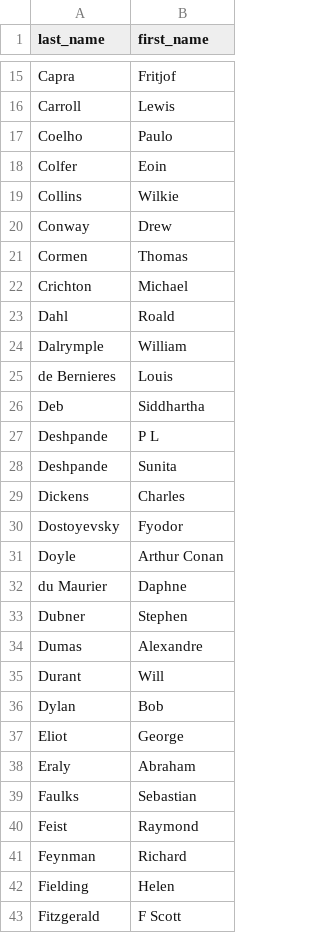
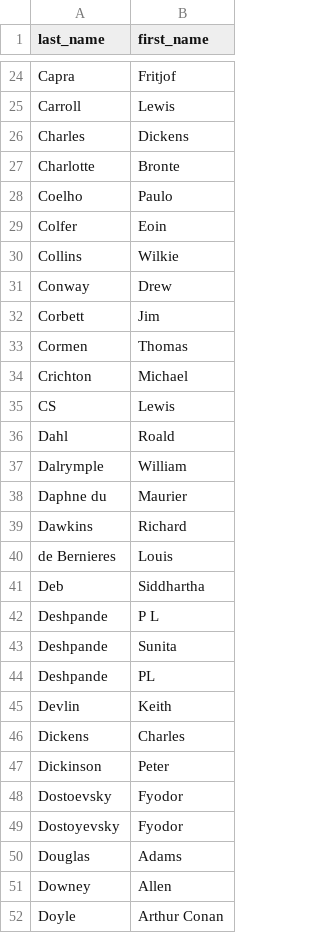
Before and after one commit to trvvss/sde_homework, a CSV file: authors.csv, drawn as a sheet; only a part is shown, gaps mark what is left out; the shorter side is filled out with more unchanged rows; the diff covers the shown part only.

```diff
--- a/authors.csv
+++ b/authors.csv
@@ -16,2 +25,4 @@ Capra, Fritjof
 Carroll,Lewis
+Charles,Dickens
+Charlotte,Bronte
 Coelho,Paulo
@@ -20,0 +32 @@ Conway, Drew
+Corbett,Jim
@@ -23 +35,2 @@ Crichton, Michael
+CS,Lewis
 Dahl,Roald
@@ -25 +38,3 @@ Dalrymple, William
+Daphne du,Maurier
+Dawkins,Richard
 de Bernieres,Louis
@@ -29,2 +44,8 @@ Deshpande, Sunita
+Deshpande,PL
+Devlin,Keith
 Dickens,Charles
+Dickinson,Peter
+Dostoevsky,Fyodor
 Dostoyevsky,Fyodor
+Douglas,Adams
+Downey,Allen
```
Also changed, not shown: 86 added rows, 3 removed rows and 3 edited cells elsewhere in this file, books.csv, 1 other file.
